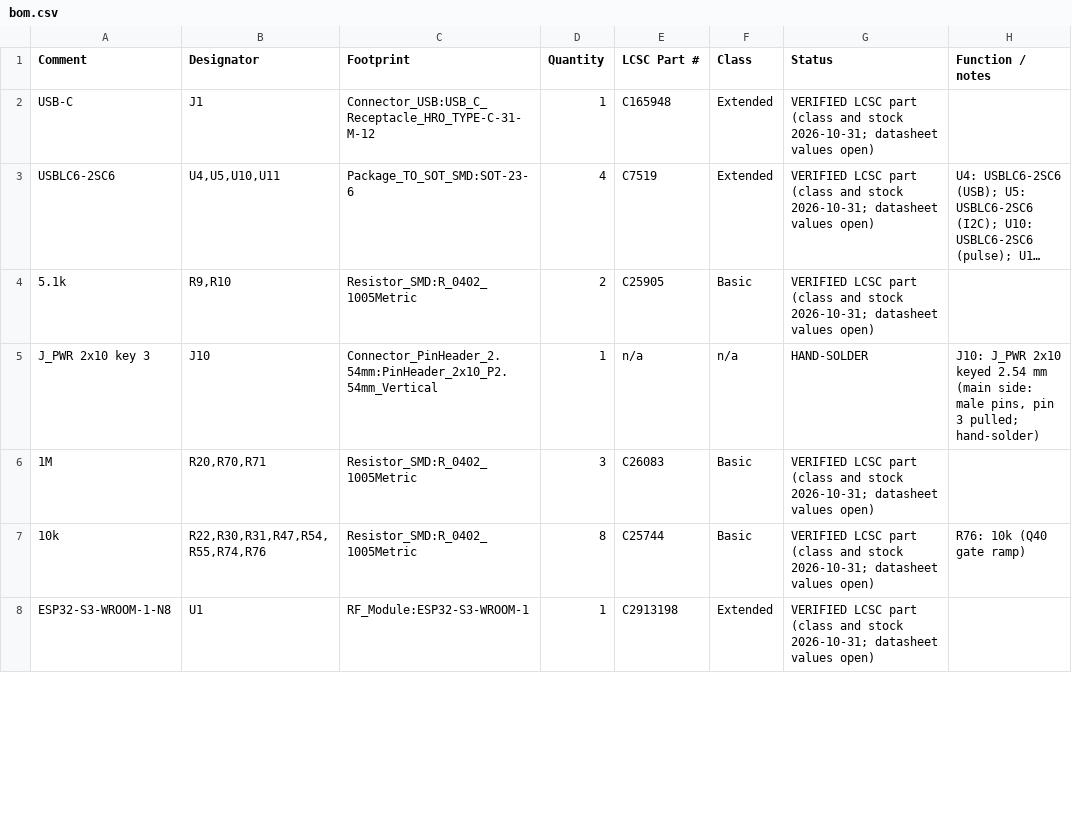
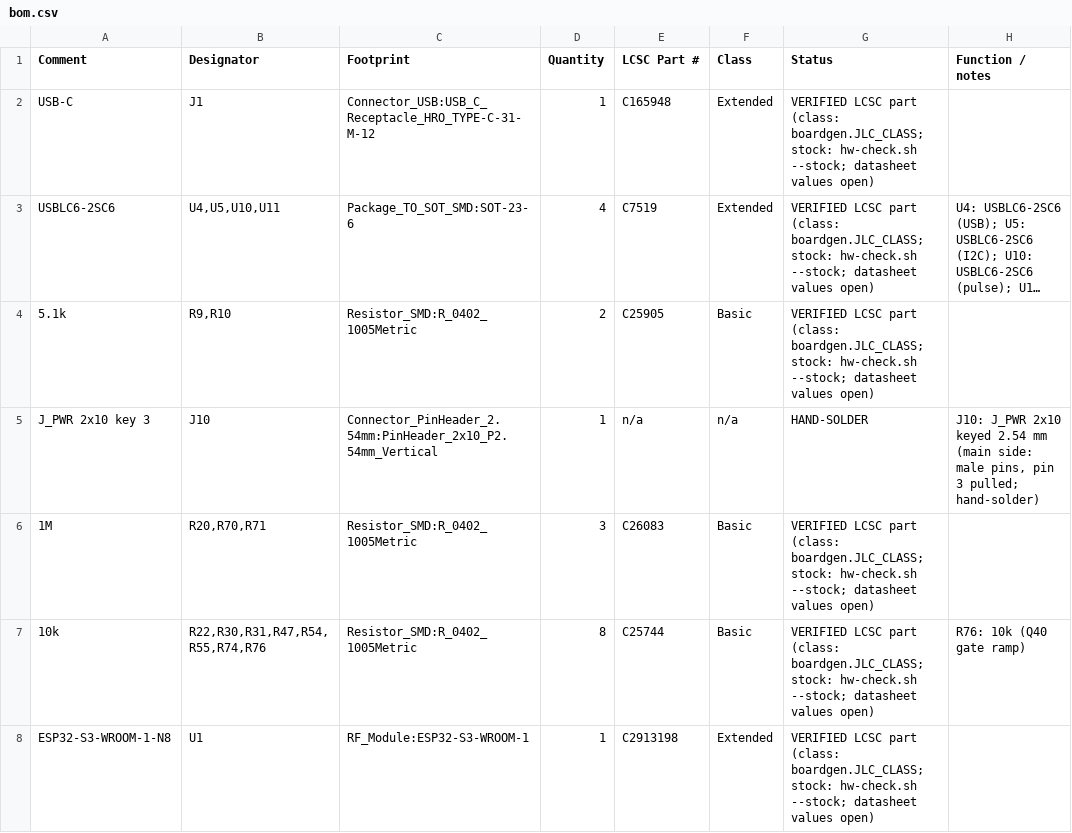
Before and after one commit to tobiwan88/esp32-weatherstation, a CSV file: hardware/main-board/bom.csv, drawn as a sheet; only a part is shown; long unchanged cells end in …; the diff covers the shown part only; the diff names each change by its address in the sheet, - before the commit and + after, or states it on an @@ line.

```diff
--- a/hardware/main-board/bom.csv
+++ b/hardware/main-board/bom.csv
-G2:G4 (Status): …LCSC part (class and stock 2026-10-31; datasheet values…
+G2:G4 (Status): …LCSC part (class: boardgen.JLC_CLASS; stock: hw-check.sh --stock; datasheet values…
-G6:G8 (Status): …LCSC part (class and stock 2026-10-31; datasheet values…
+G6:G8 (Status): …LCSC part (class: boardgen.JLC_CLASS; stock: hw-check.sh --stock; datasheet values…
```
Also changed, not shown: 1 added row, 1 removed row and 30 edited cells elsewhere in this file, hardware/power-board/bom.csv, 25 other files.
